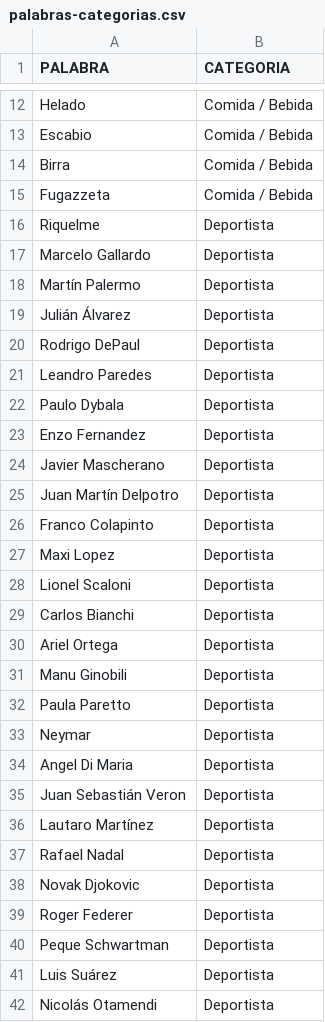
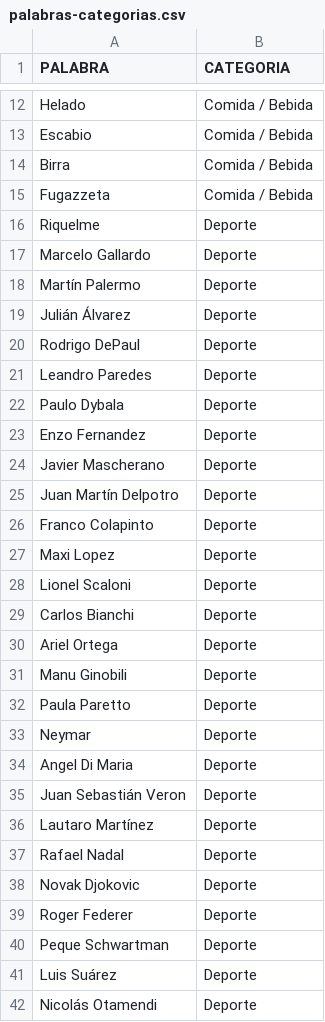
Before and after one commit to tomas-mazzocchi/impostor, a CSV file: scripts/palabras-categorias.csv, drawn as a sheet; only a part is shown, gaps mark what is left out; the diff covers the shown part only.

Commit message:
refactor - update palabras-categorias.csv with new categories and deduplicate words in seed script

```diff
--- a/scripts/palabras-categorias.csv
+++ b/scripts/palabras-categorias.csv
@@ -15,28 +15,28 @@ Birra,Comida / Bebida
 Fugazzeta,Comida / Bebida
-Riquelme,Deportista
-Marcelo Gallardo,Deportista
-Martín Palermo,Deportista
-Julián Álvarez,Deportista
-Rodrigo DePaul,Deportista
-Leandro Paredes,Deportista
-Paulo Dybala,Deportista
-Enzo Fernandez,Deportista
-Javier Mascherano,Deportista
-Juan Martín Delpotro,Deportista
-Franco Colapinto,Deportista
-Maxi Lopez,Deportista
-Lionel Scaloni,Deportista
-Carlos Bianchi,Deportista
-Ariel Ortega,Deportista
-Manu Ginobili,Deportista
-Paula Paretto,Deportista
-Neymar,Deportista
-Angel Di Maria,Deportista
-Juan Sebastián Veron,Deportista
-Lautaro Martínez,Deportista
-Rafael Nadal,Deportista
-Novak Djokovic,Deportista
-Roger Federer,Deportista
-Peque Schwartman ,Deportista
-Luis Suárez,Deportista
-Nicolás Otamendi,Deportista
+Riquelme,Deporte
+Marcelo Gallardo,Deporte
+Martín Palermo,Deporte
+Julián Álvarez,Deporte
+Rodrigo DePaul,Deporte
+Leandro Paredes,Deporte
+Paulo Dybala,Deporte
+Enzo Fernandez,Deporte
+Javier Mascherano,Deporte
+Juan Martín Delpotro,Deporte
+Franco Colapinto,Deporte
+Maxi Lopez,Deporte
+Lionel Scaloni,Deporte
+Carlos Bianchi,Deporte
+Ariel Ortega,Deporte
+Manu Ginobili,Deporte
+Paula Paretto,Deporte
+Neymar,Deporte
+Angel Di Maria,Deporte
+Juan Sebastián Veron,Deporte
+Lautaro Martínez,Deporte
+Rafael Nadal,Deporte
+Novak Djokovic,Deporte
+Roger Federer,Deporte
+Peque Schwartman ,Deporte
+Luis Suárez,Deporte
+Nicolás Otamendi,Deporte
```
Also changed, not shown: 71 added rows and 4 edited cells elsewhere in this file, 2 other files.
